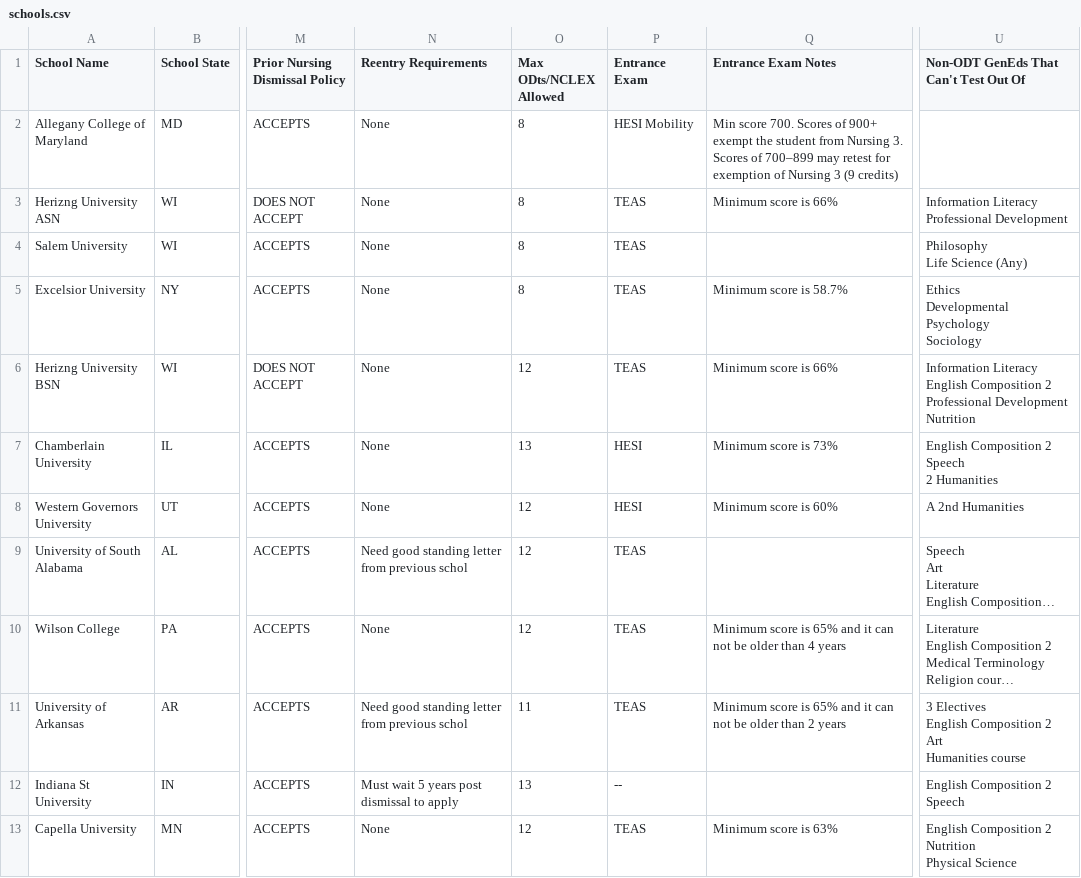
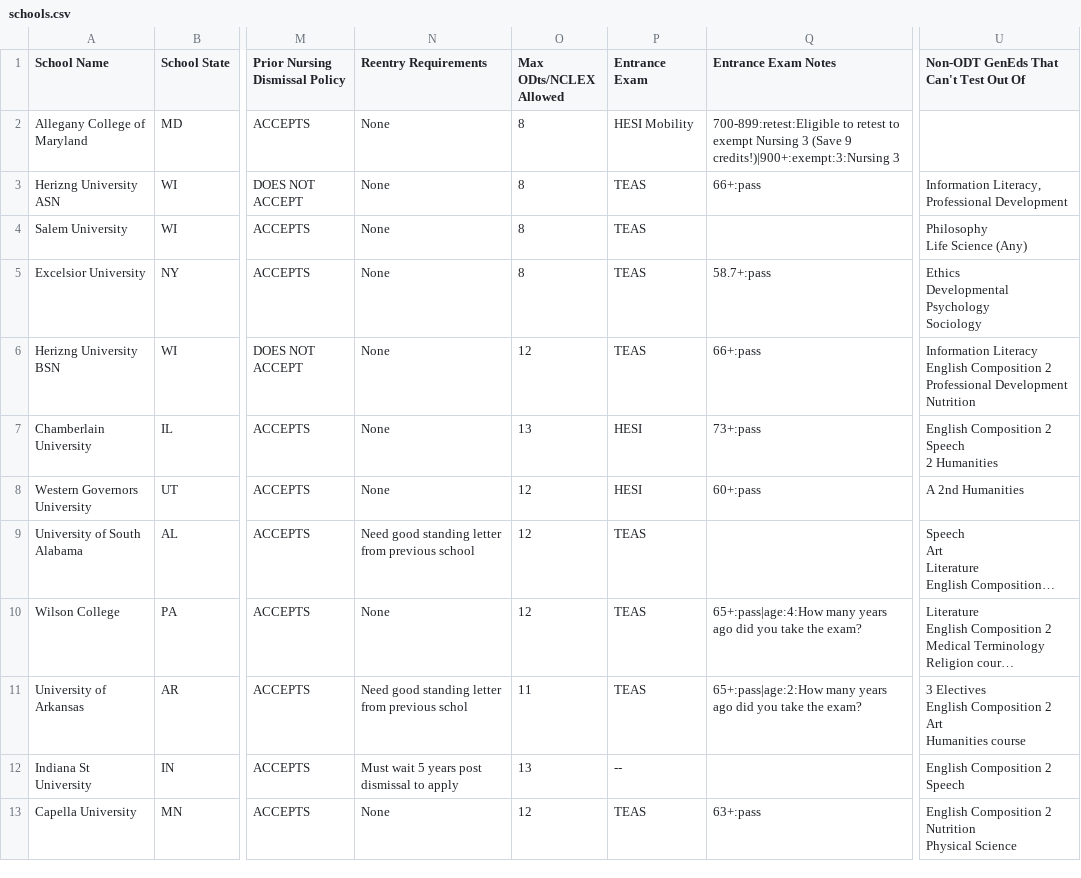
Before and after one commit to wadood-ahmed-atp/school-calculator-poc, a CSV file: schools.csv, drawn as a sheet; only a part is shown, gaps mark what is left out; long unchanged cells end in …; ↵ is a line break in a cell; the diff names each change by its address in the sheet, - before the commit and + after, or states it on an @@ line.

Commit message:
Add files via upload

```diff
--- a/schools.csv
+++ b/schools.csv
-Q2 (Entrance Exam Notes): Min score 700. Scores of 900+ exempt the student from Nursing 3. Scores of 700–899 may retest for exemption of Nursing 3 (9 credits)
+Q2 (Entrance Exam Notes): 700-899:retest:Eligible to retest to exempt Nursing 3 (Save 9 credits!)|900+:exempt:3:Nursing 3
-Q3 (Entrance Exam Notes): Minimum score is 66%
+Q3 (Entrance Exam Notes): 66+:pass
-U3: Information Literacy ↵ Professional Development
+U3: Information Literacy, Professional Development
-Q5 (Entrance Exam Notes): Minimum score is 58.7%
+Q5 (Entrance Exam Notes): 58.7+:pass
-Q6 (Entrance Exam Notes): Minimum score is 66%
+Q6 (Entrance Exam Notes): 66+:pass
-Q7 (Entrance Exam Notes): Minimum score is 73%
+Q7 (Entrance Exam Notes): 73+:pass
-Q8 (Entrance Exam Notes): Minimum score is 60%
+Q8 (Entrance Exam Notes): 60+:pass
-N9 (Reentry Requirements): …from previous schol
+N9 (Reentry Requirements): …from previous school
-Q10 (Entrance Exam Notes): Minimum score is 65% and it can not be older than 4 years
+Q10 (Entrance Exam Notes): 65+:pass|age:4:How many years ago did you take the exam?
-Q11 (Entrance Exam Notes): Minimum score is 65% and it can not be older than 2 years
+Q11 (Entrance Exam Notes): 65+:pass|age:2:How many years ago did you take the exam?
-Q13 (Entrance Exam Notes): Minimum score is 63%
+Q13 (Entrance Exam Notes): 63+:pass
```
